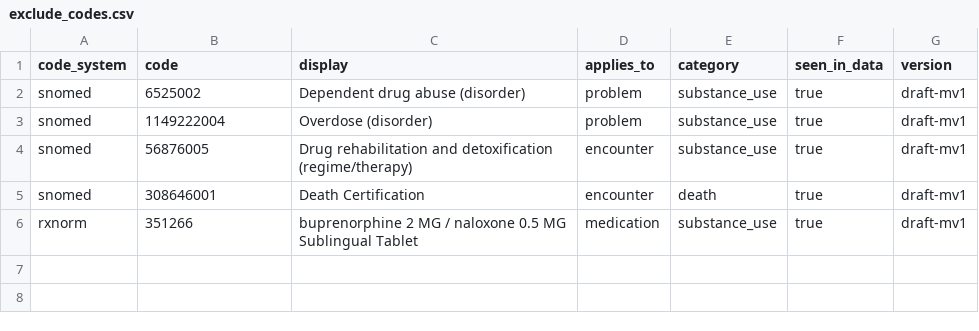
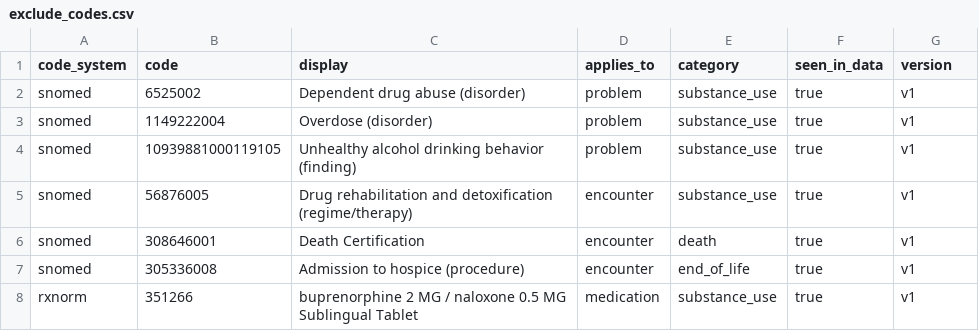
Before and after one commit to Anlele1701/UIT_IS6303_RecipeRetrieval, a CSV file: data/rules/exclude_codes.csv, drawn as a sheet.

```diff
--- a/data/rules/exclude_codes.csv
+++ b/data/rules/exclude_codes.csv
@@ -1,6 +1,8 @@
 code_system,code,display,applies_to,category,seen_in_data,version
-snomed,6525002,Dependent drug abuse (disorder),problem,substance_use,true,draft-mv1
-snomed,1149222004,Overdose (disorder),problem,substance_use,true,draft-mv1
-snomed,56876005,Drug rehabilitation and detoxification (regime/therapy),encounter,substance_use,true,draft-mv1
-snomed,308646001,Death Certification,encounter,death,true,draft-mv1
-rxnorm,351266,buprenorphine 2 MG / naloxone 0.5 MG Sublingual Tablet,medication,substance_use,true,draft-mv1
+snomed,6525002,Dependent drug abuse (disorder),problem,substance_use,true,v1
+snomed,1149222004,Overdose (disorder),problem,substance_use,true,v1
+snomed,10939881000119105,Unhealthy alcohol drinking behavior (finding),problem,substance_use,true,v1
+snomed,56876005,Drug rehabilitation and detoxification (regime/therapy),encounter,substance_use,true,v1
+snomed,308646001,Death Certification,encounter,death,true,v1
+snomed,305336008,Admission to hospice (procedure),encounter,end_of_life,true,v1
+rxnorm,351266,buprenorphine 2 MG / naloxone 0.5 MG Sublingual Tablet,medication,substance_use,true,v1
```
Also changed, not shown: 2 other files.
